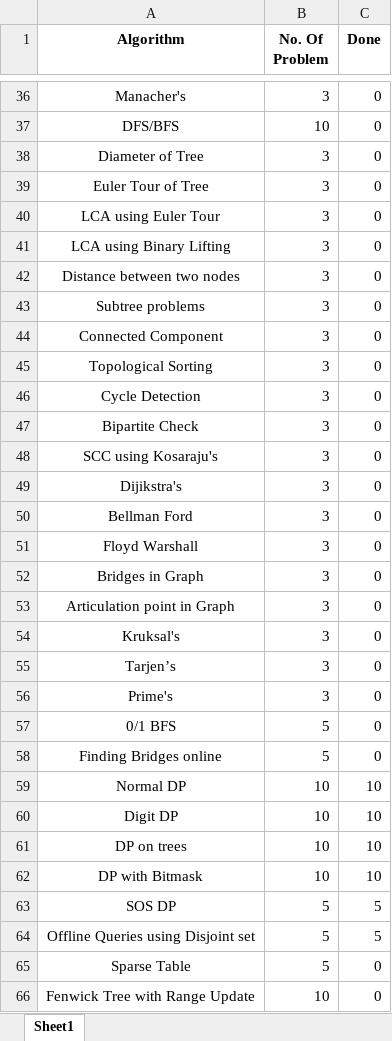
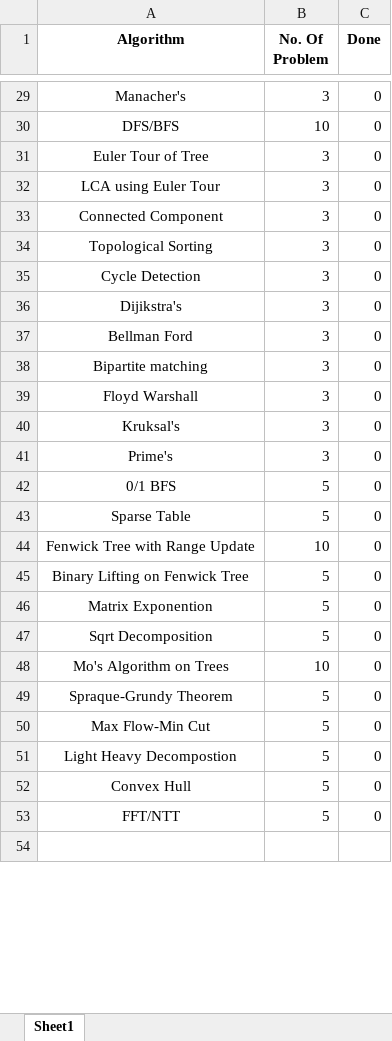
Before and after one commit to prskid1000/Coding, an Excel workbook: TimeTable.xlsx, sheet Sheet1, drawn as a sheet; only a part is shown, gaps mark what is left out; the shorter side is filled out with more unchanged rows; values as stored, in another font and other column widths than the file's, no borders; removed rows and columns are numbered as before the commit, all else as after; the diff covers the shown part only; the diff names each change by its address in the sheet, - before the commit and + after, or states it on an @@ line.

```diff
--- a/TimeTable.xlsx (sheet Sheet1)
+++ b/TimeTable.xlsx (sheet Sheet1)
-row 38: Diameter of Tree | 3 | 0
-row 41: LCA using Binary Lifting | 3 | 0
-row 42: Distance between two nodes | 3 | 0
-row 43: Subtree problems | 3 | 0
-row 47: Bipartite Check | 3 | 0
-row 48: SCC using Kosaraju's | 3 | 0
+row 38: Bipartite matching | 3 | 0
-row 52: Bridges in Graph | 3 | 0
-row 53: Articulation point in Graph | 3 | 0
-row 55: Tarjen’s | 3 | 0
-row 58: Finding Bridges online | 5 | 0
-row 59: Normal DP | 10 | 10
-row 60: Digit DP | 10 | 10
-row 61: DP on trees | 10 | 10
-row 62: DP with Bitmask | 10 | 10
-row 63: SOS DP | 5 | 5
-row 64: Offline Queries using Disjoint set | 5 | 5
```
Also changed, not shown: 8 removed rows and 3 edited cells elsewhere in this sheet, 12 other files.
